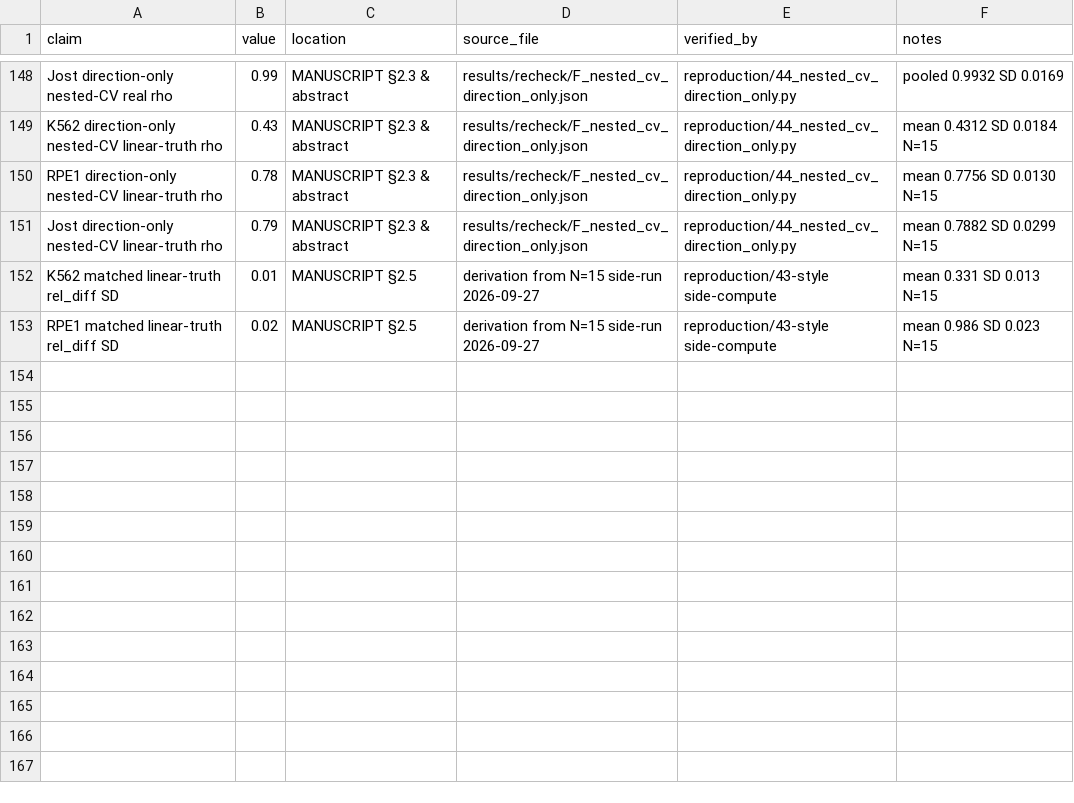
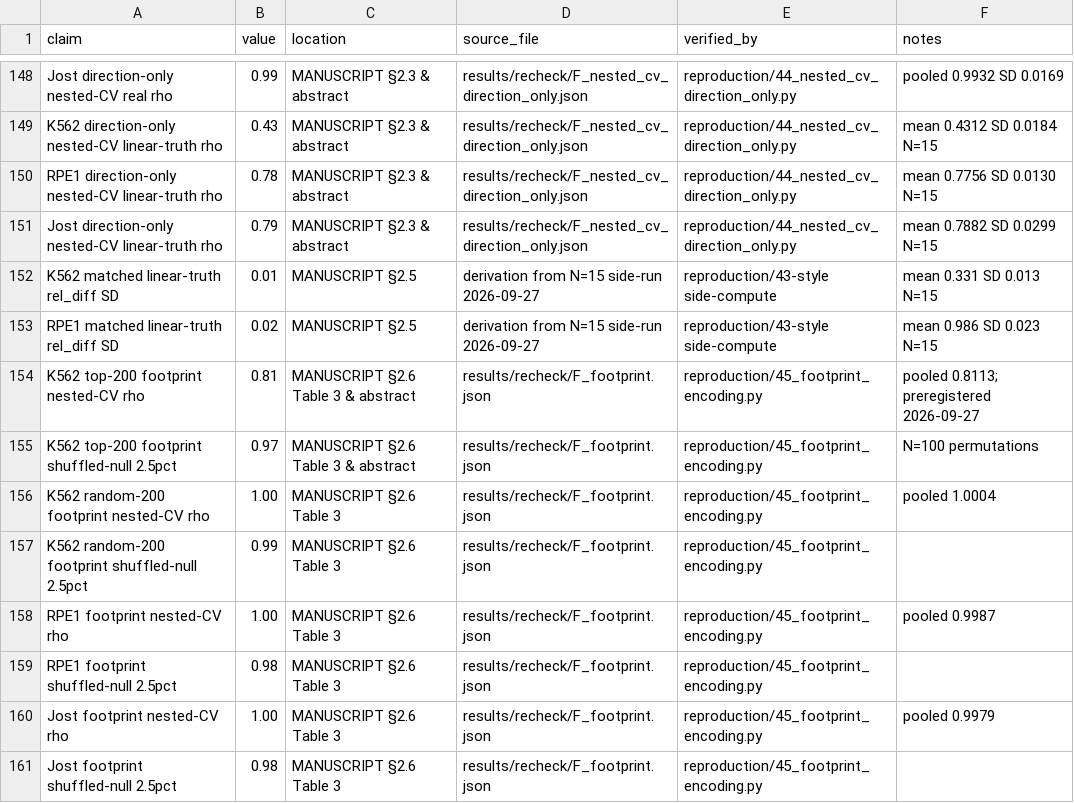
Before and after one commit to manarai/Anchor-op, a CSV file: results/recheck/number_provenance.csv, drawn as a sheet; only a part is shown, gaps mark what is left out; the diff names each change by its address in the sheet, - before the commit and + after, or states it on an @@ line.

```diff
--- a/results/recheck/number_provenance.csv
+++ b/results/recheck/number_provenance.csv
+row 154: K562 top-200 footprint nested-CV rho | 0.81 | MANUSCRIPT §2.6 Table 3 & abstract | results/recheck/F_footprint.json | reproduction/45_footprint_encoding.py | pooled 0.8113; preregistered 2026-09-27
+row 155: K562 top-200 footprint shuffled-null 2.5pct | 0.97 | MANUSCRIPT §2.6 Table 3 & abstract | results/recheck/F_footprint.json | reproduction/45_footprint_encoding.py | N=100 permutations
+row 156: K562 random-200 footprint nested-CV rho | 1.00 | MANUSCRIPT §2.6 Table 3 | results/recheck/F_footprint.json | reproduction/45_footprint_encoding.py | pooled 1.0004
+row 157: K562 random-200 footprint shuffled-null 2.5pct | 0.99 | MANUSCRIPT §2.6 Table 3 | results/recheck/F_footprint.json | reproduction/45_footprint_encoding.py
+row 158: RPE1 footprint nested-CV rho | 1.00 | MANUSCRIPT §2.6 Table 3 | results/recheck/F_footprint.json | reproduction/45_footprint_encoding.py | pooled 0.9987
+row 159: RPE1 footprint shuffled-null 2.5pct | 0.98 | MANUSCRIPT §2.6 Table 3 | results/recheck/F_footprint.json | reproduction/45_footprint_encoding.py
+row 160: Jost footprint nested-CV rho | 1.00 | MANUSCRIPT §2.6 Table 3 | results/recheck/F_footprint.json | reproduction/45_footprint_encoding.py | pooled 0.9979
+row 161: Jost footprint shuffled-null 2.5pct | 0.98 | MANUSCRIPT §2.6 Table 3 | results/recheck/F_footprint.json | reproduction/45_footprint_encoding.py
```
Also changed, not shown: 4 other files.
